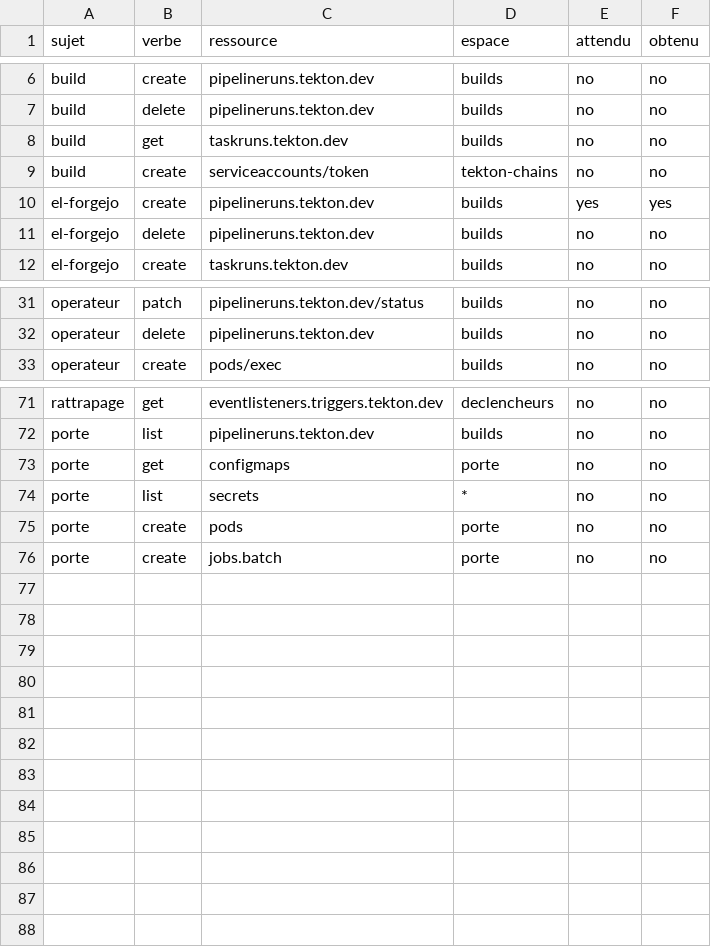
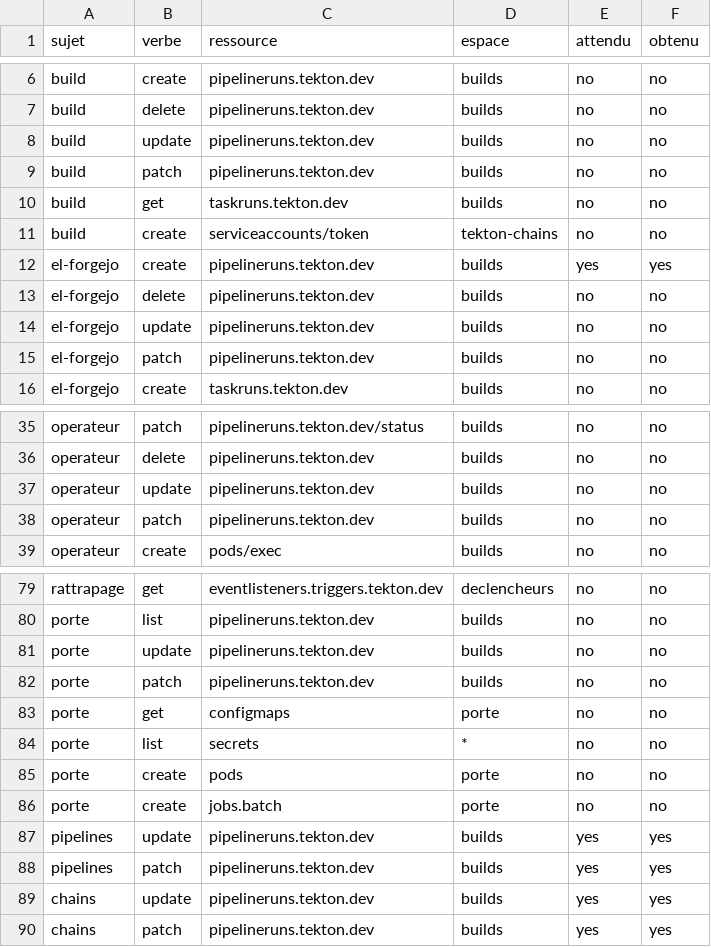
Before and after one commit to gigi206/supply-chain, a TSV file: poc/bricks/08-trust-plane/resultats/politique-droits.tsv, drawn as a sheet; only a part is shown, gaps mark what is left out; the diff covers the shown part only.

Commit message:
Brique 08, J6 (9) : internalParameters en slsa-tekton ; lu dans le code de Chains v0.29.9 : internalParameters contient les drapeaux de Pipelines et tous les labels et annotations du PipelineRun ou du TaskRun au moment de la signature, aucune clé de configuration ne permet d'y inscrire une valeur, le TaskRun de l'entrée pipelineTask est sérialisé avec ses métadonnées ; Pipelines v1.15.5 recopie les labels et annotations de la Pipeline sur le PipelineRun sans écraser les siens, et ceux du PipelineRun sur ses TaskRuns ; la bibliothèque de Conforma choisit la liste de tâches requises par un label, la porte n'en fournit aucune (contrôlé dans l'étape porte) ; mesuré dans rattrapage, rejoué en slsa-tekton : entre le rattrapage et l'EventListener, seuls les labels posés par chaque créateur diffèrent (poc.test/declencheur contre triggers.tekton.dev/*, eventid propre à chaque livraison), et la porte rend le même verdict sur la provenance de chaque chemin, jugée juste après sa signature ; constat : l'annotation tekton.dev/signature du TaskRun signé est celle de la pipeline, pas celle de la tâche ; droits : modification des PipelineRuns de builds refusée à l'EventListener, à l'opérateur, aux comptes build, horodatage et porte, accordée aux seuls contrôleurs de Pipelines et de Chains (89 sur 89) ; doc 02 §3 et ADR 0001 corrigés (inscription par la configuration de Chains impossible), choix du canal des valeurs de plateforme soumis au propriétaire ; récidive du constat majeur de J4 : l'étape restreint ne sérialisait pas ses deux exécutions vers l'image d'essai, 5 enveloppes perdues en trois passages (63 envois réussis, 58 enveloppes restantes, aucun envoi d'attestation dédupliqué), envois de 8 à 12 s contre 2 à 3 s en J4, une enveloppe perdue après son horodatage ne survit que par son bundle (constat-att-ecrasee-j6.log) ; restreint sérialisée (signature de Chains attendue, deux enveloppes exigées par exécution) ; invariant d'horodatage apparié par signature (enveloppe sans bundle fatale, bundles orphelins listés, aucun nouveau toléré) dans horodatage et rattrapage ; constat de mesure : cosign download | head -1 arrêté par SIGPIPE sous pipefail avec 66 enveloppes, sortie passée par un fichier ; ordre de rejeu porte, rattrapage, droits ; aucun secret dans les journaux des VM ni dans les fichiers commités

```diff
--- a/poc/bricks/08-trust-plane/resultats/politique-droits.tsv
+++ b/poc/bricks/08-trust-plane/resultats/politique-droits.tsv
@@ -7,2 +7,4 @@ build	create	pipelineruns.tekton.dev	builds	no	no
 build	delete	pipelineruns.tekton.dev	builds	no	no
+build	update	pipelineruns.tekton.dev	builds	no	no
+build	patch	pipelineruns.tekton.dev	builds	no	no
 build	get	taskruns.tekton.dev	builds	no	no
@@ -11,2 +13,4 @@ el-forgejo	create	pipelineruns.tekton.dev	builds	yes	yes
 el-forgejo	delete	pipelineruns.tekton.dev	builds	no	no
+el-forgejo	update	pipelineruns.tekton.dev	builds	no	no
+el-forgejo	patch	pipelineruns.tekton.dev	builds	no	no
 el-forgejo	create	taskruns.tekton.dev	builds	no	no
@@ -32,2 +36,4 @@ operateur	patch	pipelineruns.tekton.dev/status	builds	no	no
 operateur	delete	pipelineruns.tekton.dev	builds	no	no
+operateur	update	pipelineruns.tekton.dev	builds	no	no
+operateur	patch	pipelineruns.tekton.dev	builds	no	no
 operateur	create	pods/exec	builds	no	no
@@ -72,2 +80,4 @@ rattrapage	get	eventlisteners.triggers.tekton.dev	declencheurs	no	no
 porte	list	pipelineruns.tekton.dev	builds	no	no
+porte	update	pipelineruns.tekton.dev	builds	no	no
+porte	patch	pipelineruns.tekton.dev	builds	no	no
 porte	get	configmaps	porte	no	no
@@ -76 +86,5 @@ porte	create	pods	porte	no	no
 porte	create	jobs.batch	porte	no	no
+pipelines	update	pipelineruns.tekton.dev	builds	yes	yes
+pipelines	patch	pipelineruns.tekton.dev	builds	yes	yes
+chains	update	pipelineruns.tekton.dev	builds	yes	yes
+chains	patch	pipelineruns.tekton.dev	builds	yes	yes
```
Also changed, not shown: 2 added rows elsewhere in this file, poc/bricks/08-trust-plane/resultats/chrono.tsv, 13 other files.
